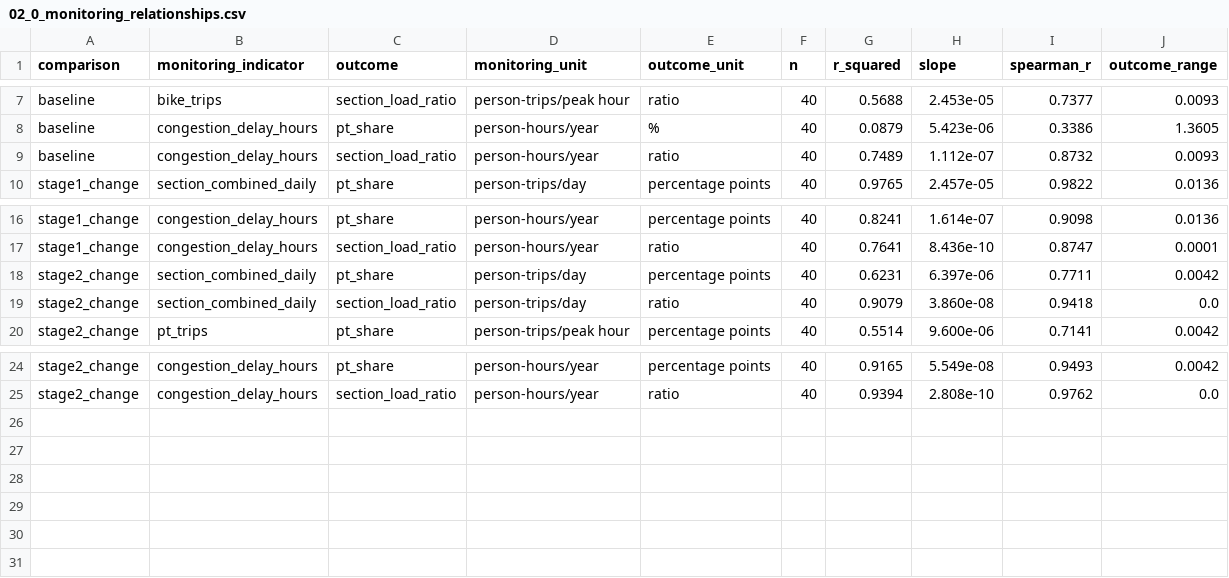
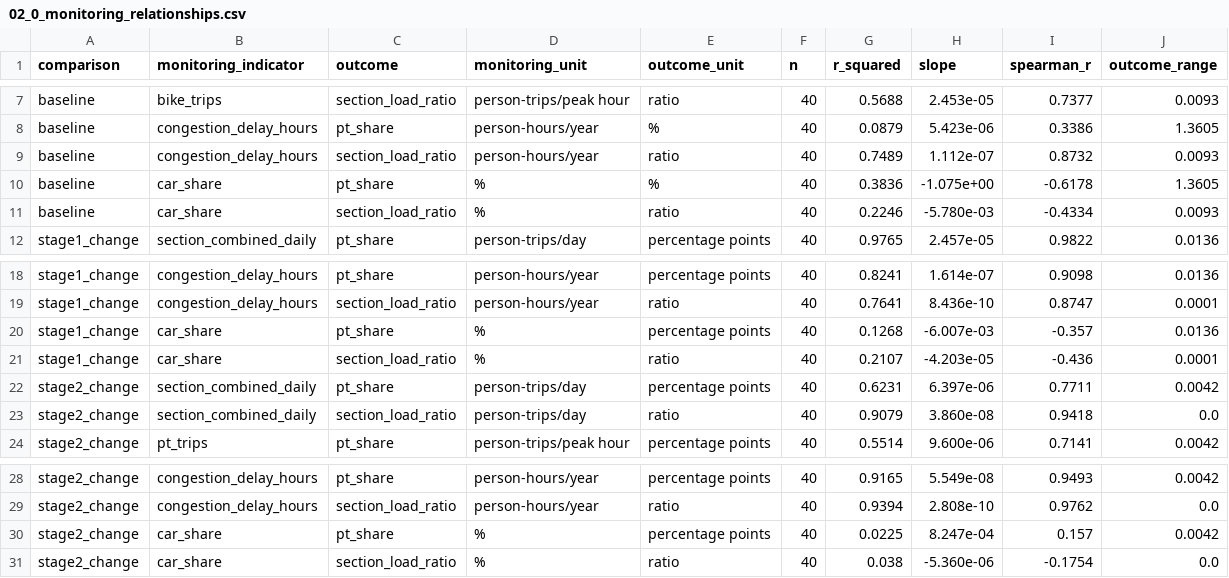
Before and after one commit to evmu2/IP-HS26-MehrSpur-CaseStudy-IP, a CSV file: results/04_adaptive_planning/02_0_monitoring_relationships.csv, drawn as a sheet; only a part is shown, gaps mark what is left out.

```diff
--- a/results/04_adaptive_planning/02_0_monitoring_relationships.csv
+++ b/results/04_adaptive_planning/02_0_monitoring_relationships.csv
@@ -9,2 +9,4 @@ baseline,congestion_delay_hours,pt_share,person-hours/year,%,40,0.0879,5.423e-06
 baseline,congestion_delay_hours,section_load_ratio,person-hours/year,ratio,40,0.7489,1.112e-07,0.8732,0.0093
+baseline,car_share,pt_share,%,%,40,0.3836,-1.075e+00,-0.6178,1.3605
+baseline,car_share,section_load_ratio,%,ratio,40,0.2246,-5.780e-03,-0.4334,0.0093
 stage1_change,section_combined_daily,pt_share,person-trips/day,percentage points,40,0.9765,2.457e-05,0.9822,0.0136
@@ -17,2 +19,4 @@ stage1_change,congestion_delay_hours,pt_share,person-hours/year,percentage point
 stage1_change,congestion_delay_hours,section_load_ratio,person-hours/year,ratio,40,0.7641,8.436e-10,0.8747,0.0001
+stage1_change,car_share,pt_share,%,percentage points,40,0.1268,-6.007e-03,-0.357,0.0136
+stage1_change,car_share,section_load_ratio,%,ratio,40,0.2107,-4.203e-05,-0.436,0.0001
 stage2_change,section_combined_daily,pt_share,person-trips/day,percentage points,40,0.6231,6.397e-06,0.7711,0.0042
@@ -25 +29,3 @@ stage2_change,congestion_delay_hours,pt_share,person-hours/year,percentage point
 stage2_change,congestion_delay_hours,section_load_ratio,person-hours/year,ratio,40,0.9394,2.808e-10,0.9762,0.0
+stage2_change,car_share,pt_share,%,percentage points,40,0.0225,8.247e-04,0.157,0.0042
+stage2_change,car_share,section_load_ratio,%,ratio,40,0.038,-5.360e-06,-0.1754,0.0
```
Also changed, not shown: results/04_adaptive_planning/02_0_monitoring_screen_regressions.csv, results/04_adaptive_planning/02_0_monitoring_screen_samples.csv, 19 other files.
